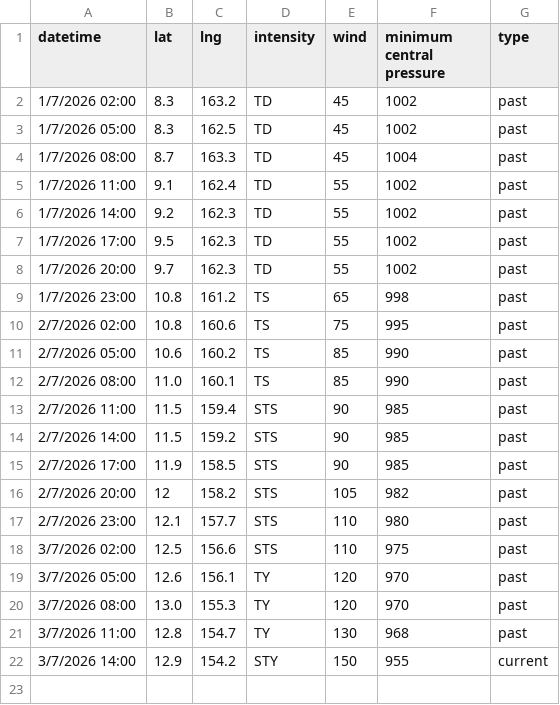
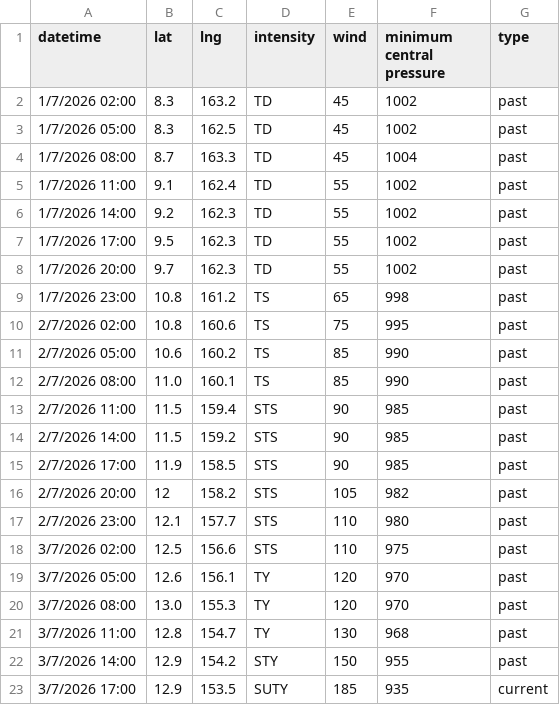
Before and after one commit to zax41006-bot/GHMWS-TC-GIS, a CSV file: past_track_B.csv, drawn as a sheet.

Commit message:
Update past_track_B.csv

```diff
--- a/past_track_B.csv
+++ b/past_track_B.csv
@@ -21,2 +21,3 @@ datetime,lat,lng,intensity,wind,minimum central pressure,type
 3/7/2026 11:00,12.8,154.7,TY,130,968,past
-3/7/2026 14:00,12.9,154.2,STY,150,955,current
+3/7/2026 14:00,12.9,154.2,STY,150,955,past
+3/7/2026 17:00,12.9,153.5,SUTY,185,935,current
```
